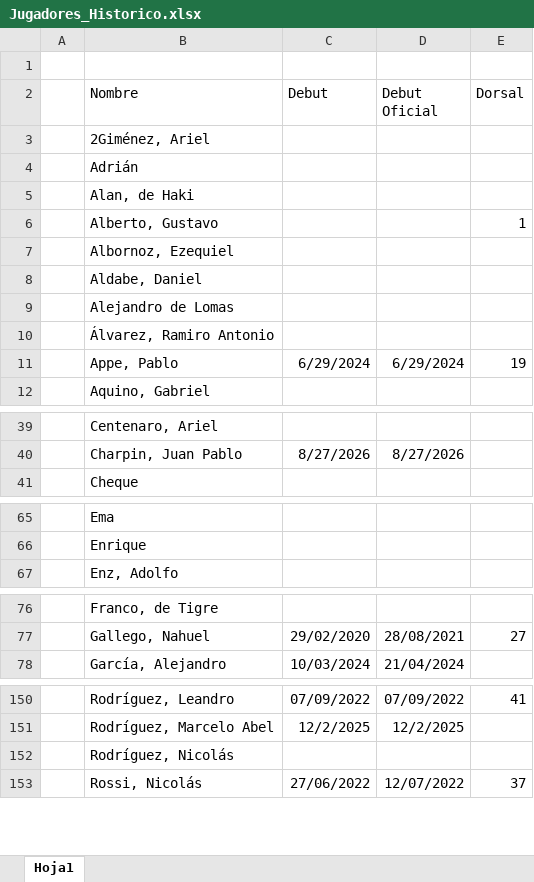
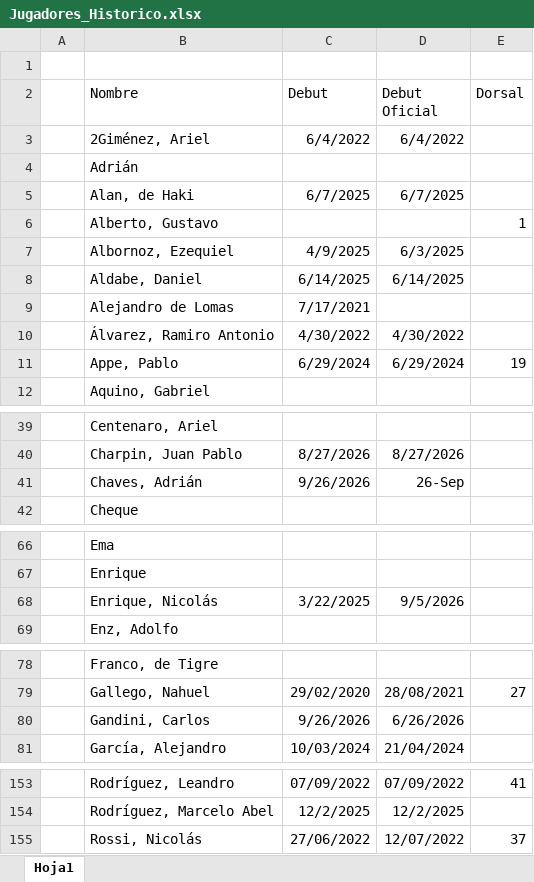
Before and after one commit to nicolascarreno/Brumario, an Excel workbook: backend/src/db/Jugadores_Historico.xlsx, sheet Hoja1, drawn as a sheet; only a part is shown, gaps mark what is left out; values as stored, in another font and other column widths than the file's, no borders; removed rows and columns are numbered as before the commit, all else as after; the diff names each change by its address in the sheet, - before the commit and + after, or states it on an @@ line.

```diff
--- a/backend/src/db/Jugadores_Historico.xlsx (sheet Hoja1)
+++ b/backend/src/db/Jugadores_Historico.xlsx (sheet Hoja1)
-C3 (Debut): (empty)
+C3 (Debut): 6/4/2022
-D3 (Debut Oficial): (empty)
+D3 (Debut Oficial): 6/4/2022
-C5 (Debut): (empty)
+C5 (Debut): 6/7/2025
-D5 (Debut Oficial): (empty)
+D5 (Debut Oficial): 6/7/2025
-C7 (Debut): (empty)
+C7 (Debut): 4/9/2025
-D7 (Debut Oficial): (empty)
+D7 (Debut Oficial): 6/3/2025
-C8 (Debut): (empty)
+C8 (Debut): 6/14/2025
-D8 (Debut Oficial): (empty)
+D8 (Debut Oficial): 6/14/2025
-C9 (Debut): (empty)
+C9 (Debut): 7/17/2021
-C10 (Debut): (empty)
+C10 (Debut): 4/30/2022
-D10 (Debut Oficial): (empty)
+D10 (Debut Oficial): 4/30/2022
+row 41:  | Chaves, Adrián | 9/26/2026 | 26-Sep
+row 68:  | Enrique, Nicolás | 3/22/2025 | 9/5/2026
+row 80:  | Gandini, Carlos | 9/26/2026 | 6/26/2026
-row 152:  | Rodríguez, Nicolás
```
Also changed, not shown: backend/src/db/Once_Historico.xlsx.
